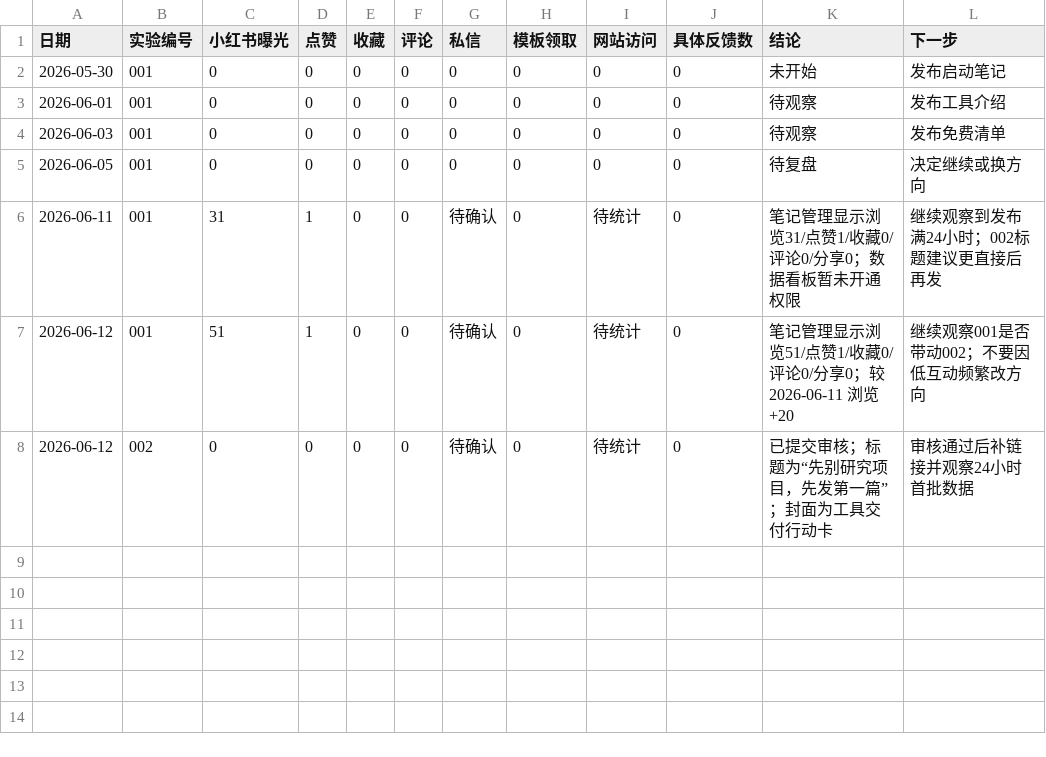
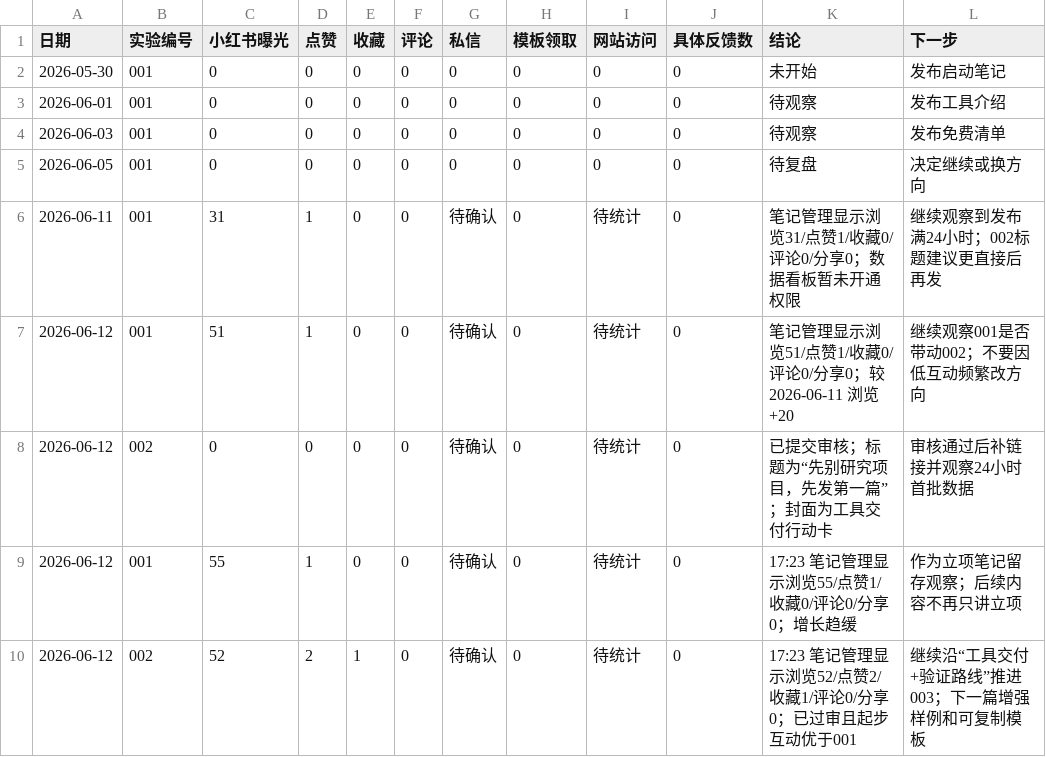
Before and after one commit to shamozhizhou325-creator/ai-side-lab, a CSV file: data/feishu/metrics-review.csv, drawn as a sheet.

Commit message:
Record Xiaohongshu data snapshot

```diff
--- a/data/feishu/metrics-review.csv
+++ b/data/feishu/metrics-review.csv
@@ -8 +8,3 @@
 2026-06-12,002,0,0,0,0,待确认,0,待统计,0,已提交审核；标题为“先别研究项目，先发第一篇”；封面为工具交付行动卡,审核通过后补链接并观察24小时首批数据
+2026-06-12,001,55,1,0,0,待确认,0,待统计,0,17:23 笔记管理显示浏览55/点赞1/收藏0/评论0/分享0；增长趋缓,作为立项笔记留存观察；后续内容不再只讲立项
+2026-06-12,002,52,2,1,0,待确认,0,待统计,0,17:23 笔记管理显示浏览52/点赞2/收藏1/评论0/分享0；已过审且起步互动优于001,继续沿“工具交付+验证路线”推进003；下一篇增强样例和可复制模板
```
Also changed, not shown: 1 other file.
